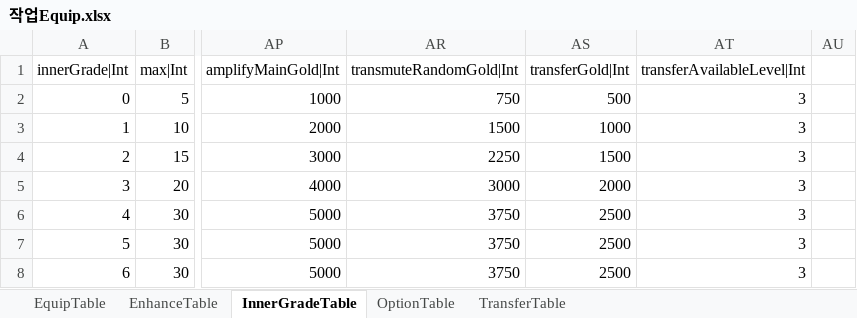
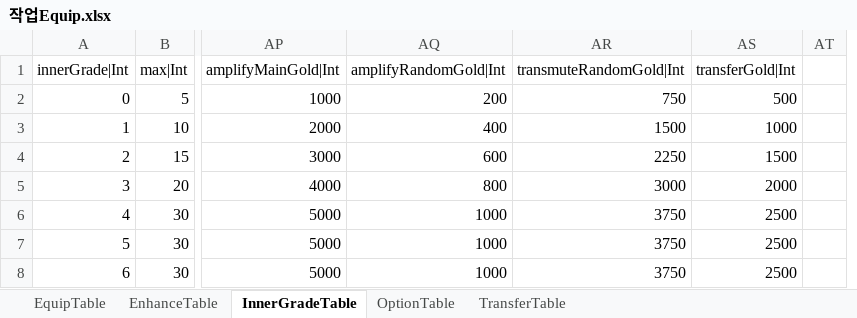
Before and after one commit to hayannal/ProjectNoname, an Excel workbook: Excel/작업Equip.xlsx, sheet InnerGradeTable, drawn as a sheet; only a part is shown, gaps mark what is left out; values as stored, in another font and other column widths than the file's, no borders; removed rows and columns are numbered as before the commit, all else as after; the diff names each change by its address in the sheet, - before the commit and + after, or states it on an @@ line.

Commit message:
InnerGradeTable 에 amplifyRandomGold|Int 컬럼 추가 OptionTable 에 amplifyGold|Int 컬럼 제거

```diff
--- a/Excel/작업Equip.xlsx (sheet InnerGradeTable)
+++ b/Excel/작업Equip.xlsx (sheet InnerGradeTable)
@@ column AQ (amplifyRandomGold|Int) unhidden, rows 2-8: 200 | 400 | 600 | 800 | 1000 | 1000 | 1000 @@
-column AT (transferAvailableLevel|Int), rows 2-8: all 3
```
Also changed, not shown: sheet OptionTable, hidden cells, Excel/Equip.xlsx.
